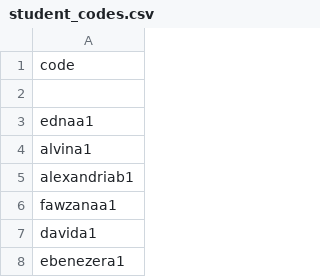
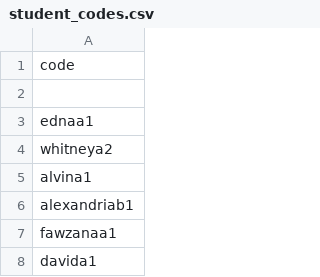
Before and after one commit to learngermanghana/privacy, a CSV file: student_codes.csv, drawn as a sheet; only a part is shown; the shorter side is filled out with more unchanged rows; the diff names each change by its address in the sheet, - before the commit and + after, or states it on an @@ line.

Commit message:
Update student_codes.csv

```diff
--- a/student_codes.csv
+++ b/student_codes.csv
+row 4: whitneya2
```
